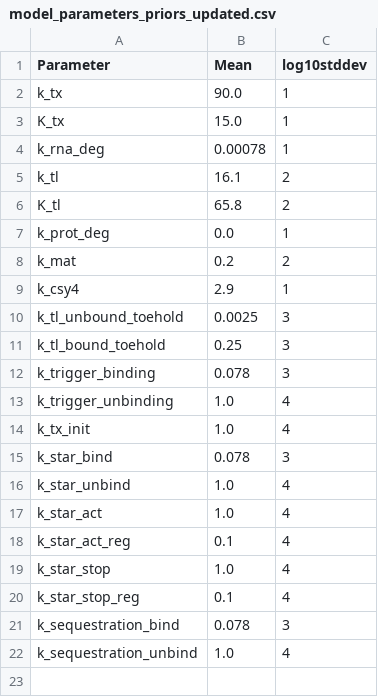
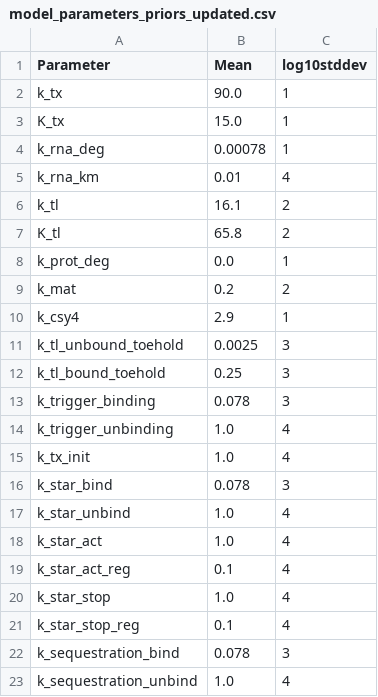
Before and after one commit to jmarlhens/RNA_dynamics, a CSV file: data/prior/model_parameters_priors_updated.csv, drawn as a sheet.

```diff
--- a/data/prior/model_parameters_priors_updated.csv
+++ b/data/prior/model_parameters_priors_updated.csv
@@ -4,2 +4,3 @@ K_tx,15.0,1
 k_rna_deg,0.00078,1
+k_rna_km,0.01,4
 k_tl,16.1,2
```
Also changed, not shown: 4 other files.
